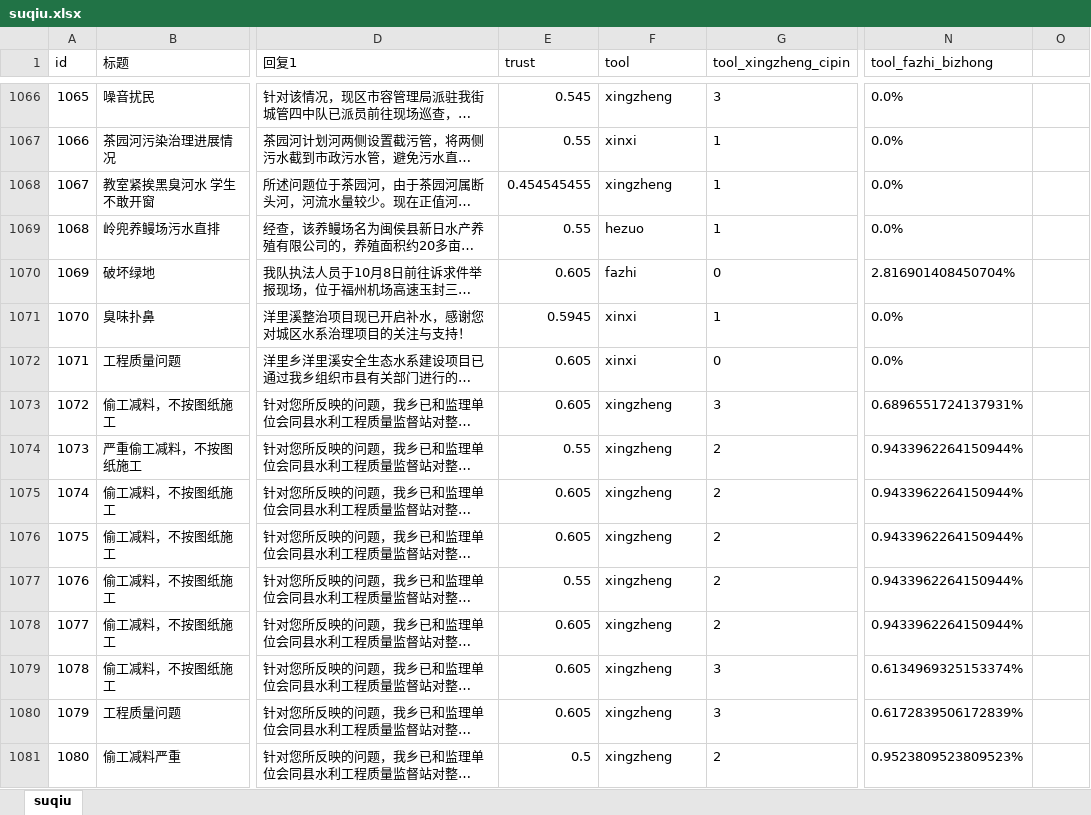
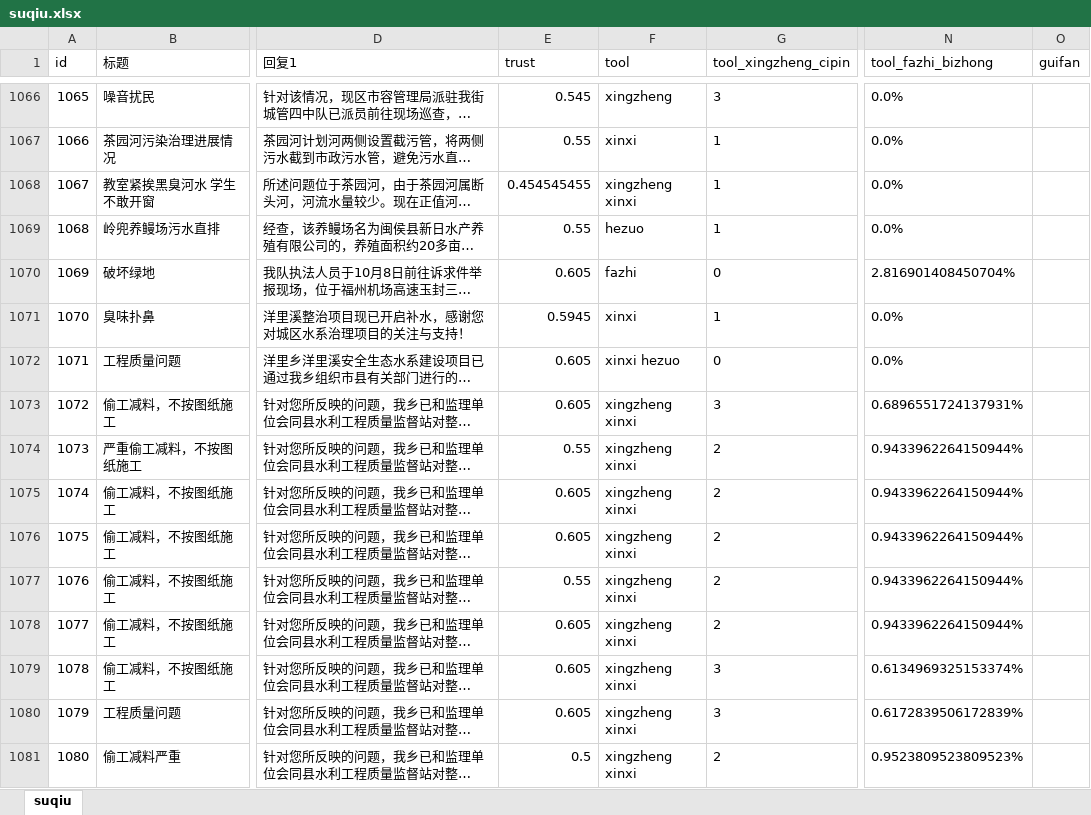
Before and after one commit to timeofmei/work, an Excel workbook: result/suqiu.xlsx, sheet suqiu, drawn as a sheet; only a part is shown, gaps mark what is left out; long unchanged cells end in …; values as stored, in another font and other column widths than the file's, no borders; the diff covers the shown part only; the diff names each change by its address in the sheet, - before the commit and + after, or states it on an @@ line.

```diff
--- a/result/suqiu.xlsx (sheet suqiu)
+++ b/result/suqiu.xlsx (sheet suqiu)
-O1: (empty)
+O1: guifan
-F1068 (tool): xingzheng
+F1068 (tool): xingzheng xinxi
-F1072 (tool): xinxi
+F1072 (tool): xinxi hezuo
-F1073:F1081 (tool): xingzheng
+F1073:F1081 (tool): xingzheng xinxi
```
Also changed, not shown: 320 edited cells elsewhere in this sheet, data/诉求数据汇总.xlsx, 10 other files.
